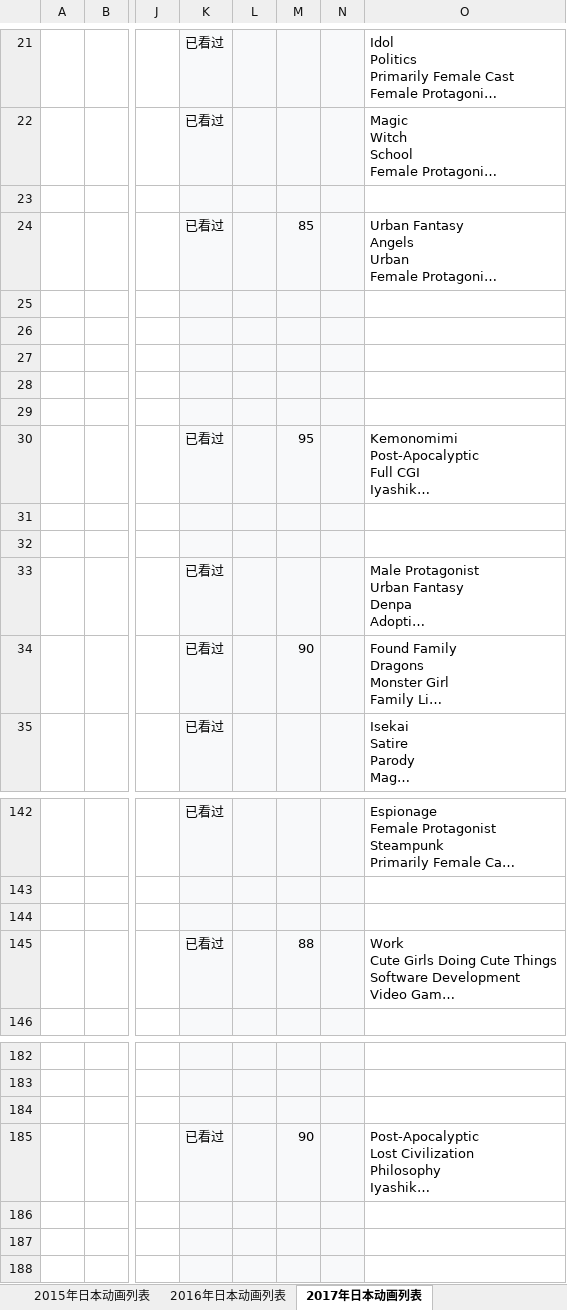
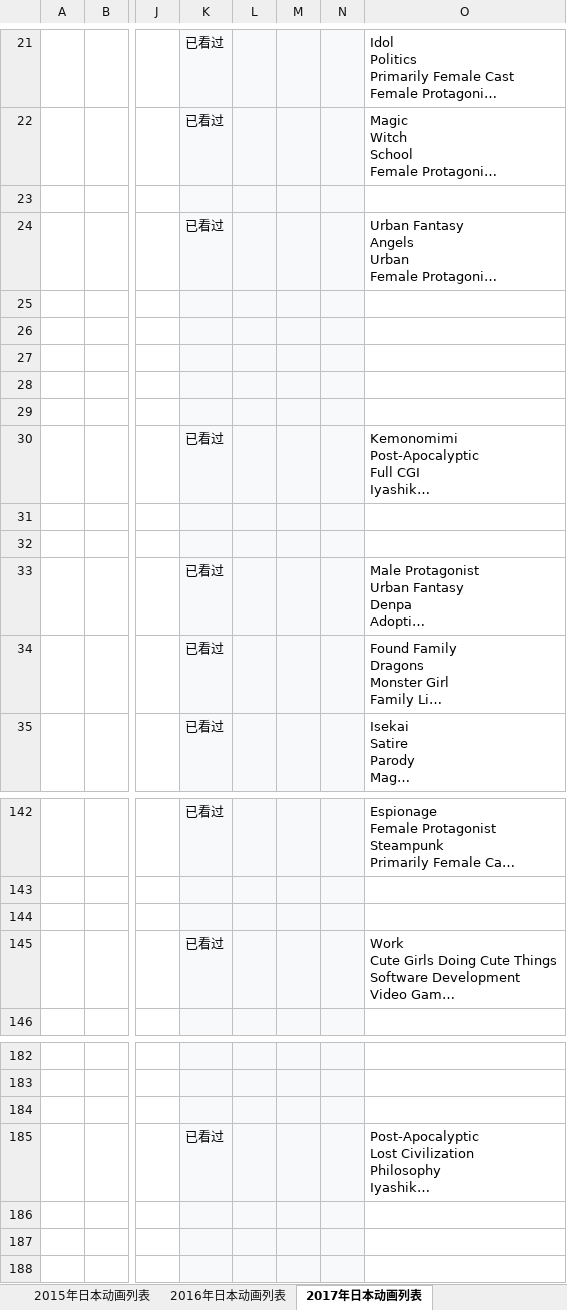
Before and after one commit to ZjzMisaka/AnimeReport, an Excel workbook: AnimeList.xlsx, sheet 2017年日本动画列表, drawn as a sheet; only a part is shown, gaps mark what is left out; long unchanged cells end in …; values as stored, in another font and other column widths than the file's, no borders; the diff names each change by its address in the sheet, - before the commit and + after, or states it on an @@ line.

```diff
--- a/AnimeList.xlsx (sheet 2017年日本动画列表)
+++ b/AnimeList.xlsx (sheet 2017年日本动画列表)
-M24: 85
+M24: (empty)
-M30: 95
+M30: (empty)
-M34: 90
+M34: (empty)
-M145: 88
+M145: (empty)
-M185: 90
+M185: (empty)
```
Also changed, not shown: sheet 2023年日本动画列表, sheet 2021年日本动画列表, sheet 2022年日本动画列表, sheet 2015年日本动画列表, sheet 2020年日本动画列表, sheet 2014年日本动画列表, 9 more sheets, 3 other files.
